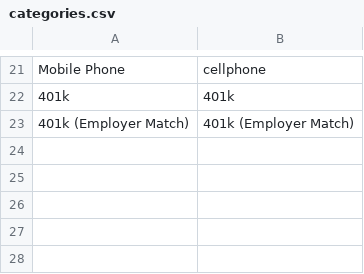
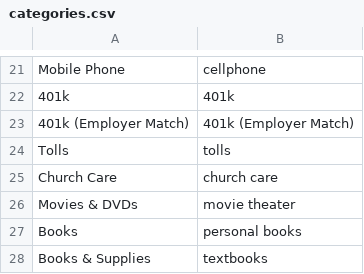
Before and after one commit to sdh2110/mint-translator, a CSV file: Inbox/resources/categories.csv, drawn as a sheet; only a part is shown, gaps mark what is left out.

```diff
--- a/Inbox/resources/categories.csv
+++ b/Inbox/resources/categories.csv
@@ -23 +23,6 @@ Mobile Phone,cellphone
 401k (Employer Match),401k (Employer Match)
+Tolls,tolls
+Church Care,church care
+Movies & DVDs,movie theater
+Books,personal books
+Books & Supplies,textbooks
```
Also changed, not shown: 3 other files.
